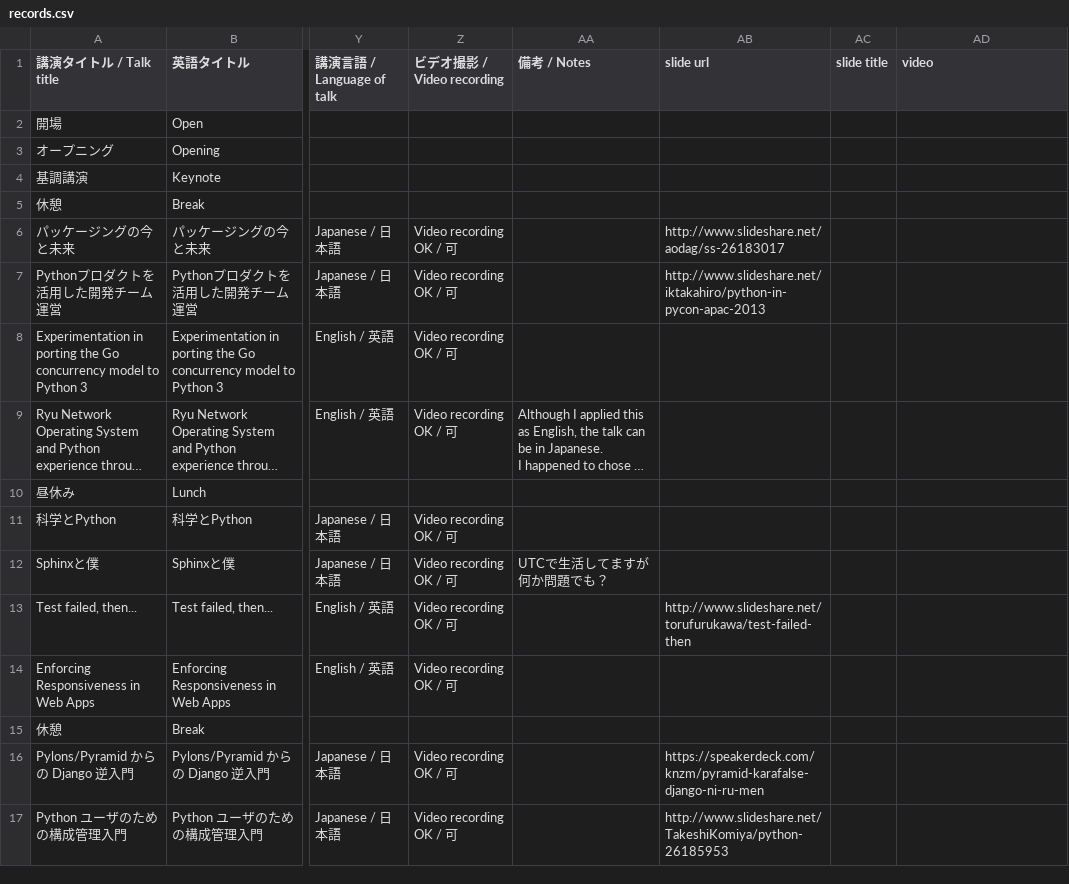
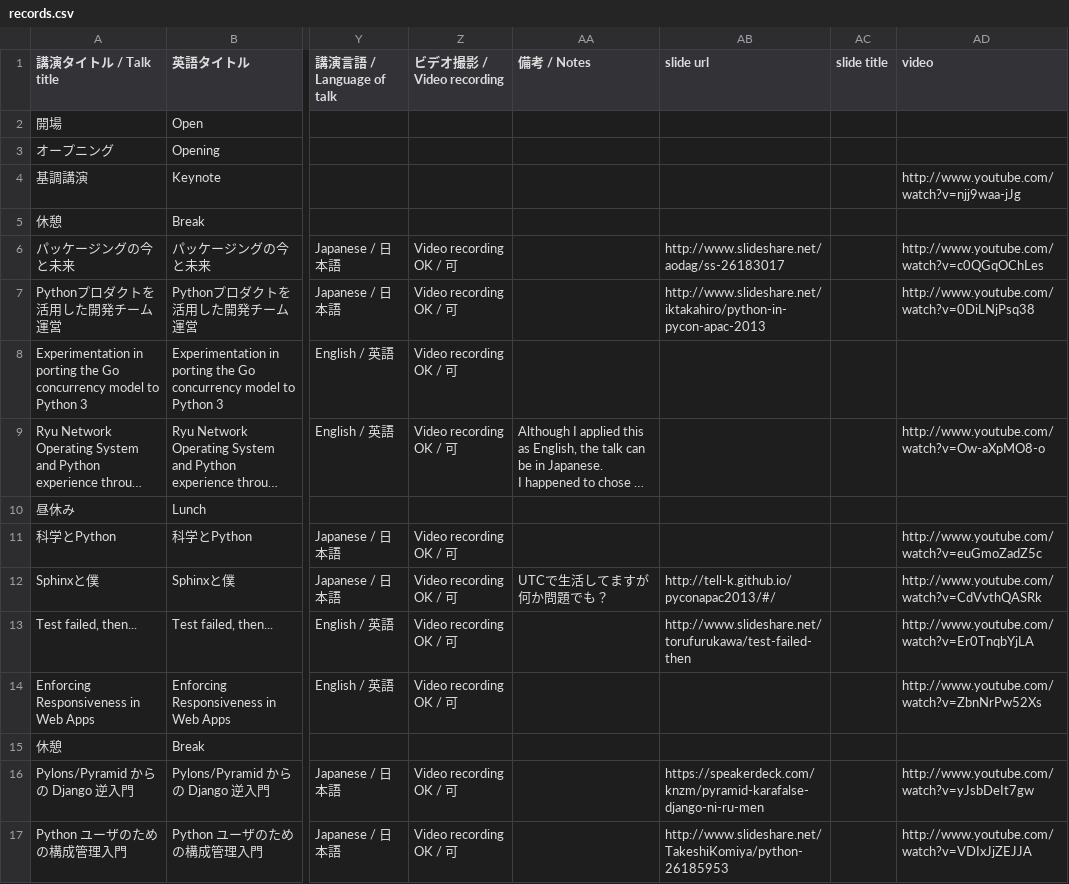
Before and after one commit to pyconjp/apac-2013.pycon.jp, a CSV file: convert/timetable/records.csv, drawn as a sheet; only a part is shown, gaps mark what is left out; long unchanged cells end in …; the diff covers the shown part only; the diff names each change by its address in the sheet, - before the commit and + after, or states it on an @@ line.

Commit message:
update schedule with document/video links

```diff
--- a/convert/timetable/records.csv
+++ b/convert/timetable/records.csv
-AD4 (video): (empty)
+AD4 (video): http://www.youtube.com/watch?v=njj9waa-jJg
-AD6 (video): (empty)
+AD6 (video): http://www.youtube.com/watch?v=c0QGqOChLes
-AD7 (video): (empty)
+AD7 (video): http://www.youtube.com/watch?v=0DiLNjPsq38
-AD9 (video): (empty)
+AD9 (video): http://www.youtube.com/watch?v=Ow-aXpMO8-o
-AD11 (video): (empty)
+AD11 (video): http://www.youtube.com/watch?v=euGmoZadZ5c
-AB12 (slide url): (empty)
+AB12 (slide url): http://tell-k.github.io/pyconapac2013/#/
-AD12 (video): (empty)
+AD12 (video): http://www.youtube.com/watch?v=CdVvthQASRk
-AD13 (video): (empty)
+AD13 (video): http://www.youtube.com/watch?v=Er0TnqbYjLA
-AD14 (video): (empty)
+AD14 (video): http://www.youtube.com/watch?v=ZbnNrPw52Xs
-AD16 (video): (empty)
+AD16 (video): http://www.youtube.com/watch?v=yJsbDeIt7gw
-AD17 (video): (empty)
+AD17 (video): http://www.youtube.com/watch?v=VDIxJjZEJJA
```
Also changed, not shown: 40 edited cells elsewhere in this file, sphinx/source/ja/program/schedule1-ja.csv, sphinx/source/ja/program/schedule2-ja.csv, 7 other files.
